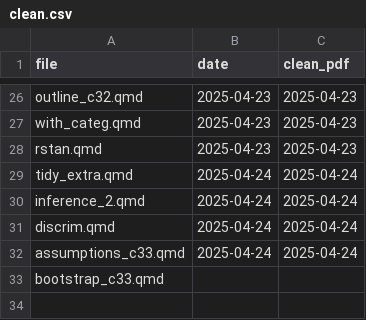
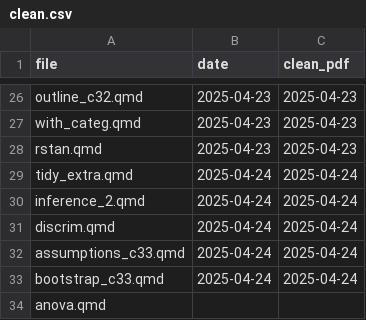
Before and after one commit to nxskok/lecture-notes, a CSV file: clean.csv, drawn as a sheet; only a part is shown, gaps mark what is left out.

Commit message:
anova (D29)

```diff
--- a/clean.csv
+++ b/clean.csv
@@ -32,2 +32,3 @@ discrim.qmd,2025-04-24,2025-04-24
 assumptions_c33.qmd,2025-04-24,2025-04-24
-bootstrap_c33.qmd,,
+bootstrap_c33.qmd,2025-04-24,2025-04-24
+anova.qmd,,
```
Also changed, not shown: 18 other files.
